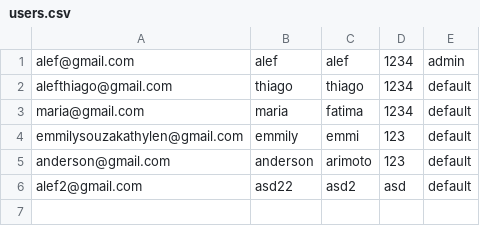
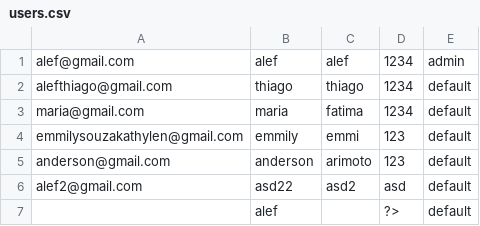
Before and after one commit to Alefthiago/my_game_tutorial, a CSV file: src/backend/csv/users.csv, drawn as a sheet.

```diff
--- a/src/backend/csv/users.csv
+++ b/src/backend/csv/users.csv
@@ -6 +6,2 @@ anderson@gmail.com,anderson,arimoto,123,default
 alef2@gmail.com,asd22,asd2,asd,default
+"                ",alef,"                   ",?>,default
```
Also changed, not shown: 15 other files.
